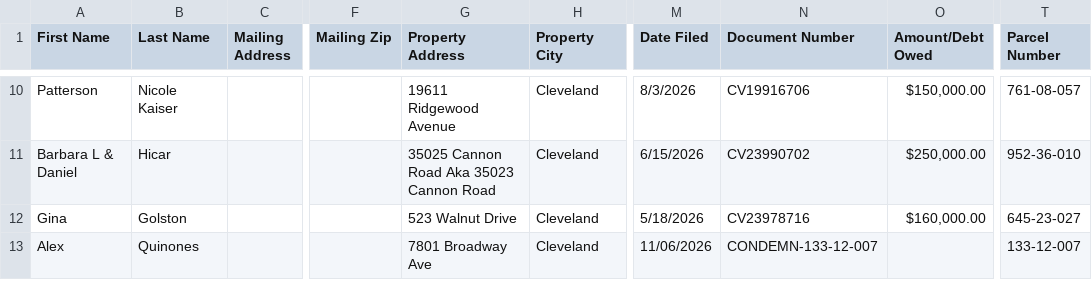
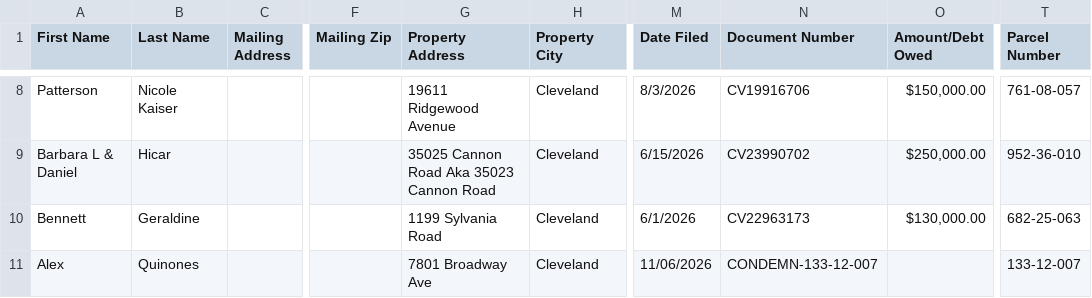
Before and after one commit to 10xresourcesinc-ai/cuyahoga-intel, a CSV file: data/ghl_export.csv, drawn as a sheet; only a part is shown, gaps mark what is left out; addresses are those after the commit; the diff covers the shown part only; the diff names each change by its address in the sheet, - before the commit and + after, or states it on an @@ line.

```diff
--- a/data/ghl_export.csv
+++ b/data/ghl_export.csv
-A10 (First Name): Gina
+A10 (First Name): Bennett
-B10 (Last Name): Golston
+B10 (Last Name): Geraldine
-G10 (Property Address): 523 Walnut Drive
+G10 (Property Address): 1199 Sylvania Road
-M10 (Date Filed): 5/18/2026
+M10 (Date Filed): 6/1/2026
-N10 (Document Number): CV23978716
+N10 (Document Number): CV22963173
-O10 (Amount/Debt Owed): $160,000.00
+O10 (Amount/Debt Owed): $130,000.00
-T10 (Parcel Number): 645-23-027
+T10 (Parcel Number): 682-25-063
```
Also changed, not shown: 2 added rows, 2 removed rows and 23 edited cells elsewhere in this file, 2 other files.
